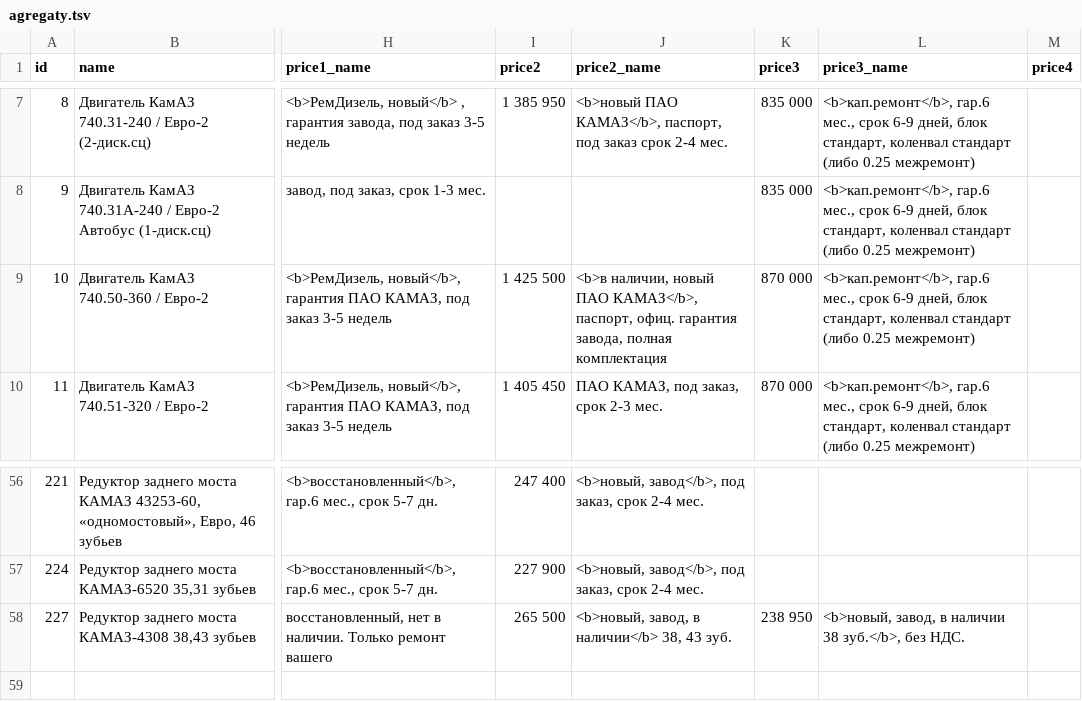
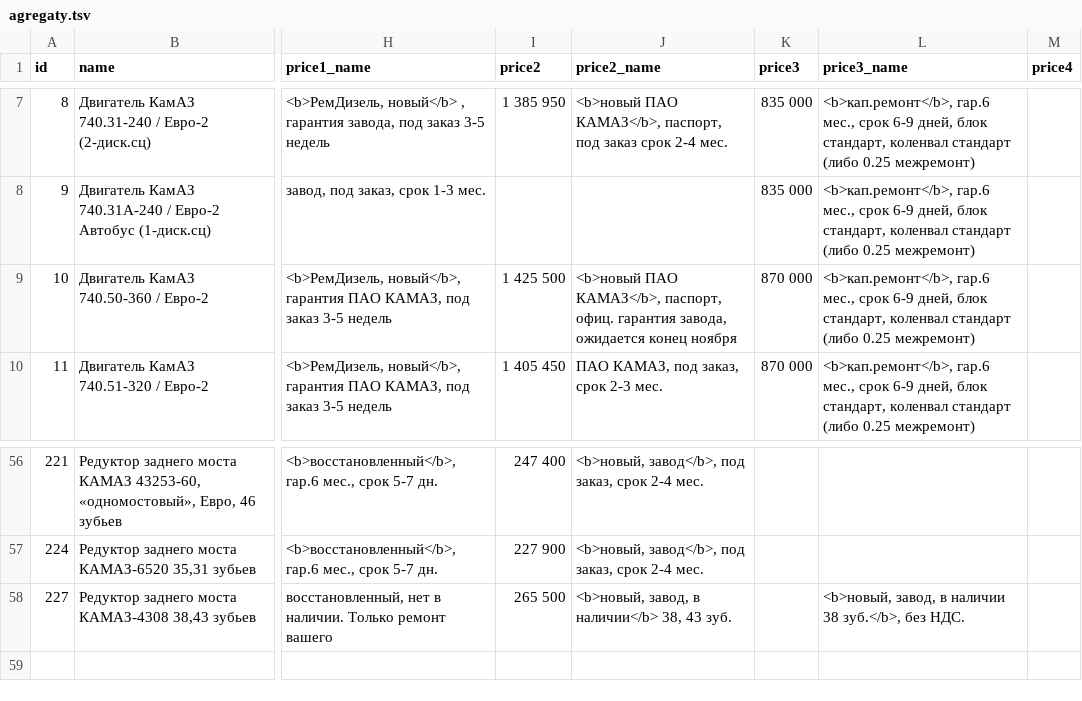
Before and after one commit to reesly/zap-kam, a TSV file: data/agregaty.tsv, drawn as a sheet; only a part is shown, gaps mark what is left out; the diff names each change by its address in the sheet, - before the commit and + after, or states it on an @@ line.

```diff
--- a/data/agregaty.tsv
+++ b/data/agregaty.tsv
-J9 (price2_name): <b>в наличии, новый ПАО КАМАЗ</b>, паспорт, офиц. гарантия завода, полная комплектация
+J9 (price2_name): <b>новый ПАО КАМАЗ</b>, паспорт, офиц. гарантия завода, ожидается конец ноября
-K58 (price3): 238 950
+K58 (price3): (empty)
```
Also changed, not shown: data/k4310.tsv, data/k5490.tsv, 2 other files.
